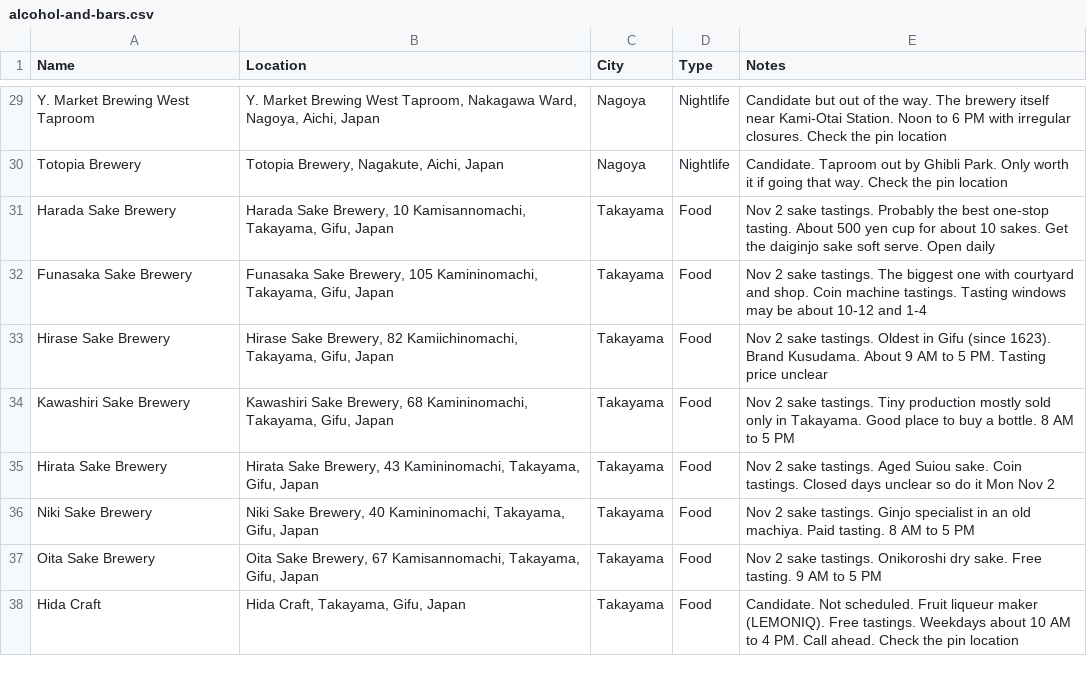
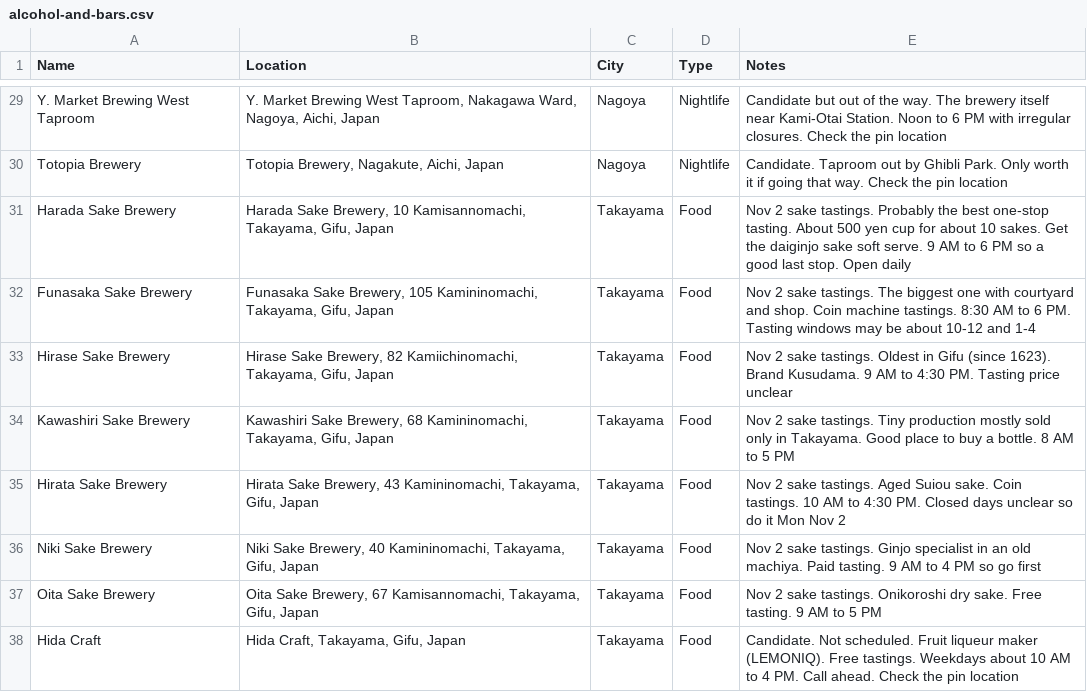
Before and after one commit to dschonhardt/travel, a CSV file: Japan/map-layers/alcohol-and-bars.csv, drawn as a sheet; only a part is shown, gaps mark what is left out.

```diff
--- a/Japan/map-layers/alcohol-and-bars.csv
+++ b/Japan/map-layers/alcohol-and-bars.csv
@@ -30,8 +30,8 @@ Y. Market Brewing West Taproom,"Y. Market Brewing West Taproom, Nakagawa Ward, N
 Totopia Brewery,"Totopia Brewery, Nagakute, Aichi, Japan",Nagoya,Nightlife,Candidate. Taproom out by Ghibli Park. Only worth it if going that way. Check the pin location
-Harada Sake Brewery,"Harada Sake Brewery, 10 Kamisannomachi, Takayama, Gifu, Japan",Takayama,Food,Nov 2 sake tastings. Probably the best one-stop tasting. About 500 yen cup for about 10 sakes. Get the daiginjo sake soft serve. Open daily
-Funasaka Sake Brewery,"Funasaka Sake Brewery, 105 Kamininomachi, Takayama, Gifu, Japan",Takayama,Food,Nov 2 sake tastings. The biggest one with courtyard and shop. Coin machine tastings. Tasting windows may be about 10-12 and 1-4
-Hirase Sake Brewery,"Hirase Sake Brewery, 82 Kamiichinomachi, Takayama, Gifu, Japan",Takayama,Food,Nov 2 sake tastings. Oldest in Gifu (since 1623). Brand Kusudama. About 9 AM to 5 PM. Tasting price unclear
+Harada Sake Brewery,"Harada Sake Brewery, 10 Kamisannomachi, Takayama, Gifu, Japan",Takayama,Food,Nov 2 sake tastings. Probably the best one-stop tasting. About 500 yen cup for about 10 sakes. Get the daiginjo sake soft serve. 9 AM to 6 PM so a good last stop. Open daily
+Funasaka Sake Brewery,"Funasaka Sake Brewery, 105 Kamininomachi, Takayama, Gifu, Japan",Takayama,Food,Nov 2 sake tastings. The biggest one with courtyard and shop. Coin machine tastings. 8:30 AM to 6 PM. Tasting windows may be about 10-12 and 1-4
+Hirase Sake Brewery,"Hirase Sake Brewery, 82 Kamiichinomachi, Takayama, Gifu, Japan",Takayama,Food,Nov 2 sake tastings. Oldest in Gifu (since 1623). Brand Kusudama. 9 AM to 4:30 PM. Tasting price unclear
 Kawashiri Sake Brewery,"Kawashiri Sake Brewery, 68 Kamininomachi, Takayama, Gifu, Japan",Takayama,Food,Nov 2 sake tastings. Tiny production mostly sold only in Takayama. Good place to buy a bottle. 8 AM to 5 PM
-Hirata Sake Brewery,"Hirata Sake Brewery, 43 Kamininomachi, Takayama, Gifu, Japan",Takayama,Food,Nov 2 sake tastings. Aged Suiou sake. Coin tastings. Closed days unclear so do it Mon Nov 2
-Niki Sake Brewery,"Niki Sake Brewery, 40 Kamininomachi, Takayama, Gifu, Japan",Takayama,Food,Nov 2 sake tastings. Ginjo specialist in an old machiya. Paid tasting. 8 AM to 5 PM
+Hirata Sake Brewery,"Hirata Sake Brewery, 43 Kamininomachi, Takayama, Gifu, Japan",Takayama,Food,Nov 2 sake tastings. Aged Suiou sake. Coin tastings. 10 AM to 4:30 PM. Closed days unclear so do it Mon Nov 2
+Niki Sake Brewery,"Niki Sake Brewery, 40 Kamininomachi, Takayama, Gifu, Japan",Takayama,Food,Nov 2 sake tastings. Ginjo specialist in an old machiya. Paid tasting. 9 AM to 4 PM so go first
 Oita Sake Brewery,"Oita Sake Brewery, 67 Kamisannomachi, Takayama, Gifu, Japan",Takayama,Food,Nov 2 sake tastings. Onikoroshi dry sake. Free tasting. 9 AM to 5 PM
```
Also changed, not shown: Japan/map-layers/food.csv, 7 other files.
